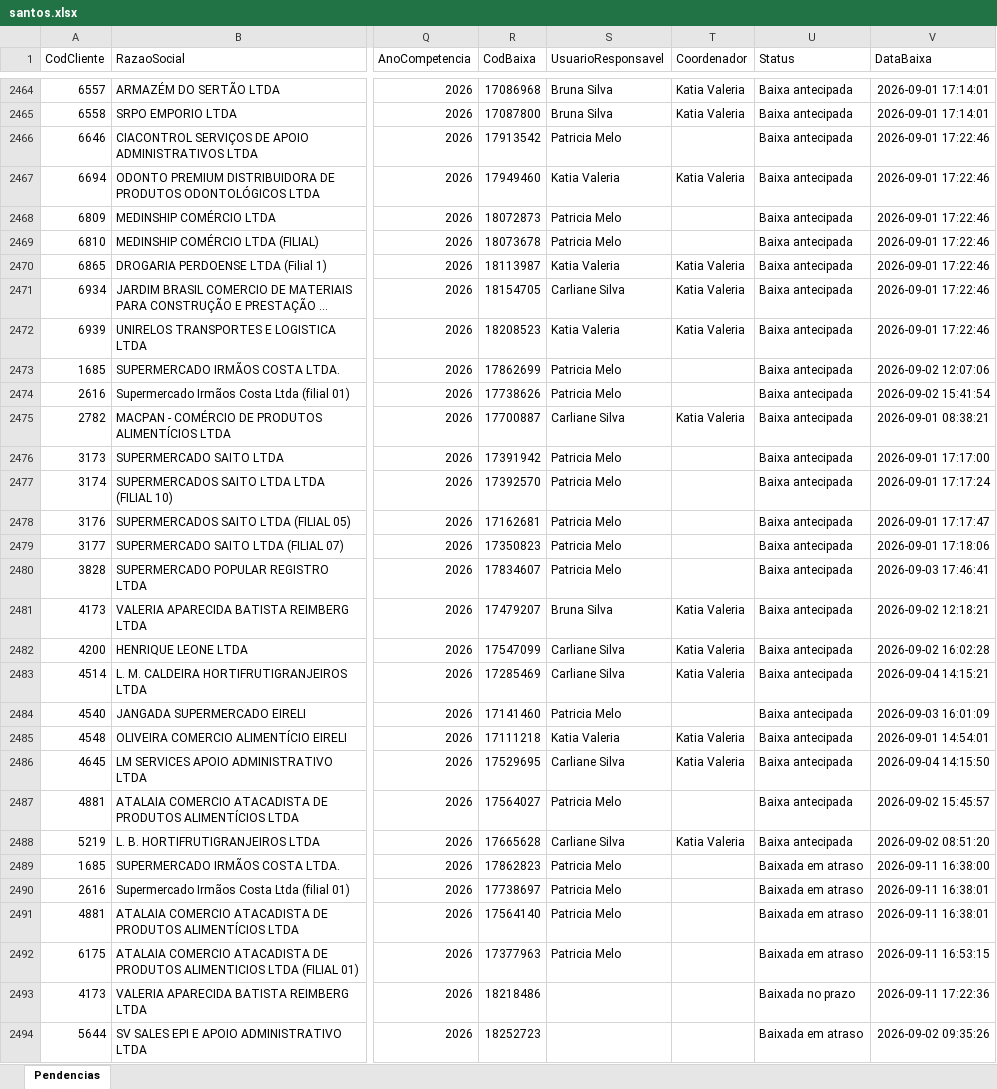
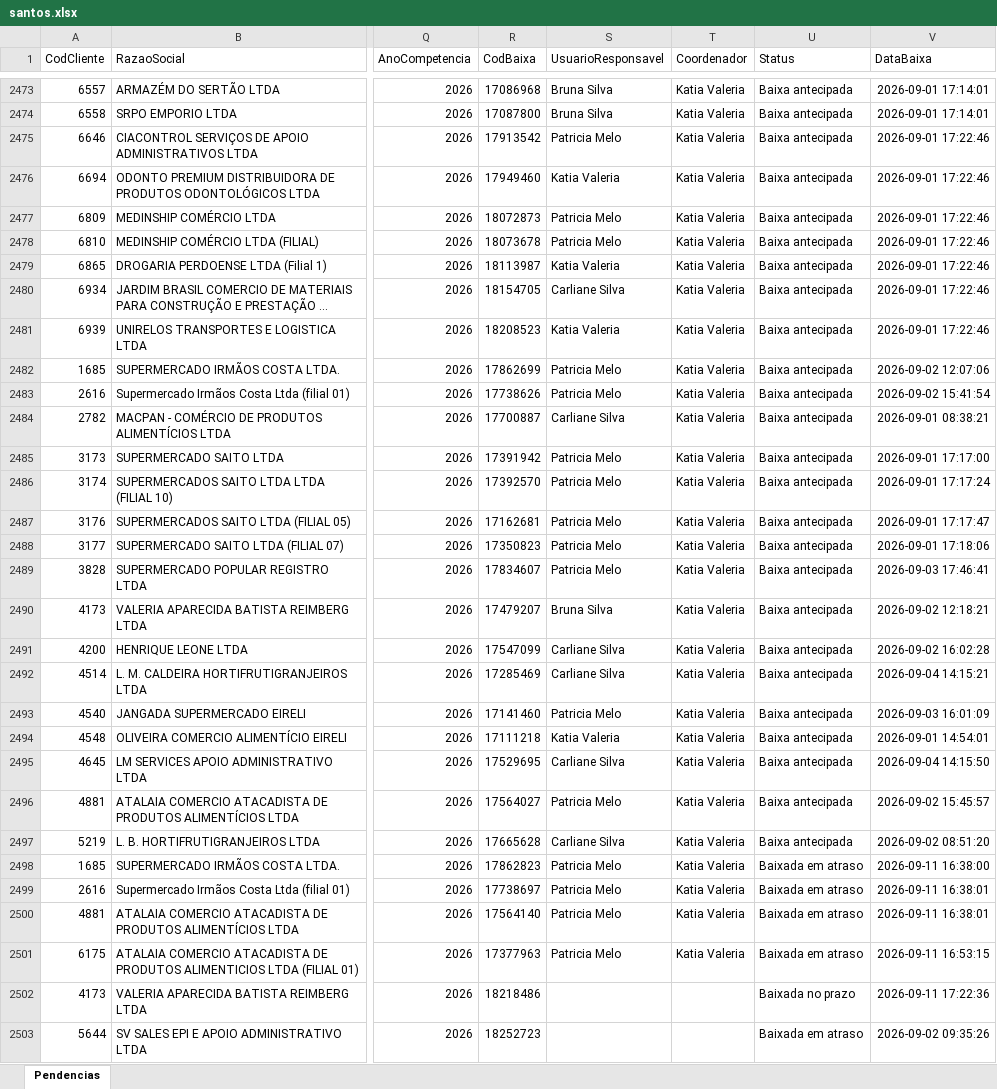
Before and after one commit to Controladoria-MG/Tarefas-baixadas, an Excel workbook: data/base/santos.xlsx, sheet Pendencias, drawn as a sheet; only a part is shown, gaps mark what is left out; long unchanged cells end in …; values as stored, in another font and other column widths than the file's, no borders; addresses are those after the commit; the diff covers the shown part only; the diff names each change by its address in the sheet, - before the commit and + after, or states it on an @@ line.

```diff
--- a/data/base/santos.xlsx (sheet Pendencias)
+++ b/data/base/santos.xlsx (sheet Pendencias)
-T2475 (Coordenador): (empty)
+T2475 (Coordenador): Katia Valeria
-T2477:T2478 (Coordenador): (empty)
+T2477:T2478 (Coordenador): Katia Valeria
-T2482:T2483 (Coordenador): (empty)
+T2482:T2483 (Coordenador): Katia Valeria
-T2485:T2489 (Coordenador): (empty)
+T2485:T2489 (Coordenador): Katia Valeria
-T2493 (Coordenador): (empty)
+T2493 (Coordenador): Katia Valeria
-T2496 (Coordenador): (empty)
+T2496 (Coordenador): Katia Valeria
-T2498:T2501 (Coordenador): (empty)
+T2498:T2501 (Coordenador): Katia Valeria
```
Also changed, not shown: 12 added rows, 2 removed rows, 17 moved rows and 541 edited cells elsewhere in this sheet, data/base/goias.xlsx, 4 other files.
